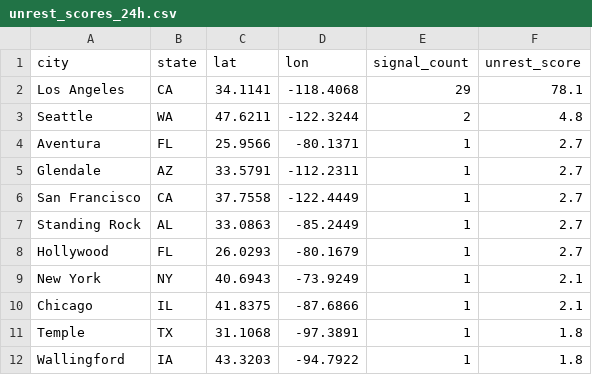
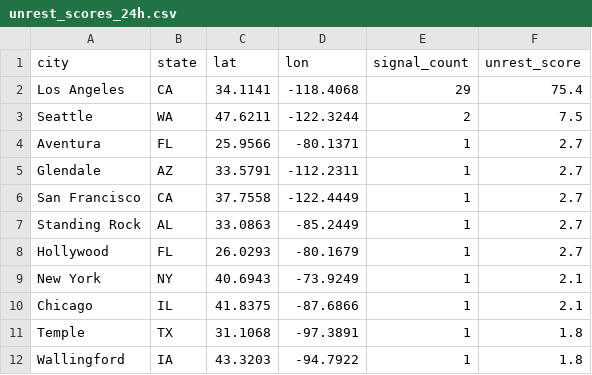
Before and after one commit to jeetb/civil-unrest-tracker, a CSV file: data/final/unrest_scores_24h.csv, drawn as a sheet.

```diff
--- a/data/final/unrest_scores_24h.csv
+++ b/data/final/unrest_scores_24h.csv
@@ -1,4 +1,4 @@
 city,state,lat,lon,signal_count,unrest_score
-Los Angeles,CA,34.1141,-118.4068,29,78.1
-Seattle,WA,47.6211,-122.3244,2,4.8
+Los Angeles,CA,34.1141,-118.4068,29,75.4
+Seattle,WA,47.6211,-122.3244,2,7.5
 Aventura,FL,25.9566,-80.1371,1,2.7
```
Also changed, not shown: data/final/unrest_scores_168h.csv, data/final/unrest_scores_48h.csv, 2 other files.
